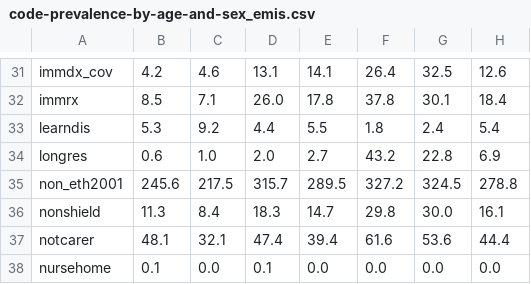
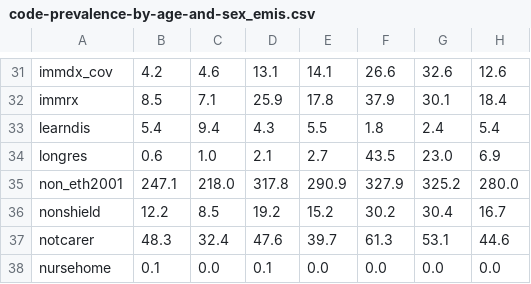
Before and after one commit to opensafely/primis-codelist-prevalence, a CSV file: released-outputs/code-prevalence-by-age-and-sex_emis.csv, drawn as a sheet; only a part is shown, gaps mark what is left out; the diff covers the shown part only; the diff names each change by its address in the sheet, - before the commit and + after, or states it on an @@ line.

```diff
--- a/released-outputs/code-prevalence-by-age-and-sex_emis.csv
+++ b/released-outputs/code-prevalence-by-age-and-sex_emis.csv
-F31: 26.4
+F31: 26.6
-G31: 32.5
+G31: 32.6
-D32: 26.0
+D32: 25.9
-F32: 37.8
+F32: 37.9
-B33: 5.3
+B33: 5.4
-C33: 9.2
+C33: 9.4
-D33: 4.4
+D33: 4.3
-D34: 2.0
+D34: 2.1
-F34: 43.2
+F34: 43.5
-G34: 22.8
+G34: 23.0
-B35: 245.6
+B35: 247.1
-C35: 217.5
+C35: 218.0
-D35: 315.7
+D35: 317.8
-E35: 289.5
+E35: 290.9
-F35: 327.2
+F35: 327.9
-G35: 324.5
+G35: 325.2
-H35: 278.8
+H35: 280.0
-B36: 11.3
+B36: 12.2
-C36: 8.4
+C36: 8.5
-D36: 18.3
+D36: 19.2
-E36: 14.7
+E36: 15.2
-F36: 29.8
+F36: 30.2
-G36: 30.0
+G36: 30.4
-H36: 16.1
+H36: 16.7
-B37: 48.1
+B37: 48.3
-C37: 32.1
+C37: 32.4
-D37: 47.4
+D37: 47.6
-E37: 39.4
+E37: 39.7
-F37: 61.6
+F37: 61.3
-G37: 53.6
+G37: 53.1
-H37: 44.4
+H37: 44.6
```
Also changed, not shown: 1 added row, 1 removed row and 137 edited cells elsewhere in this file, 22 other files.
